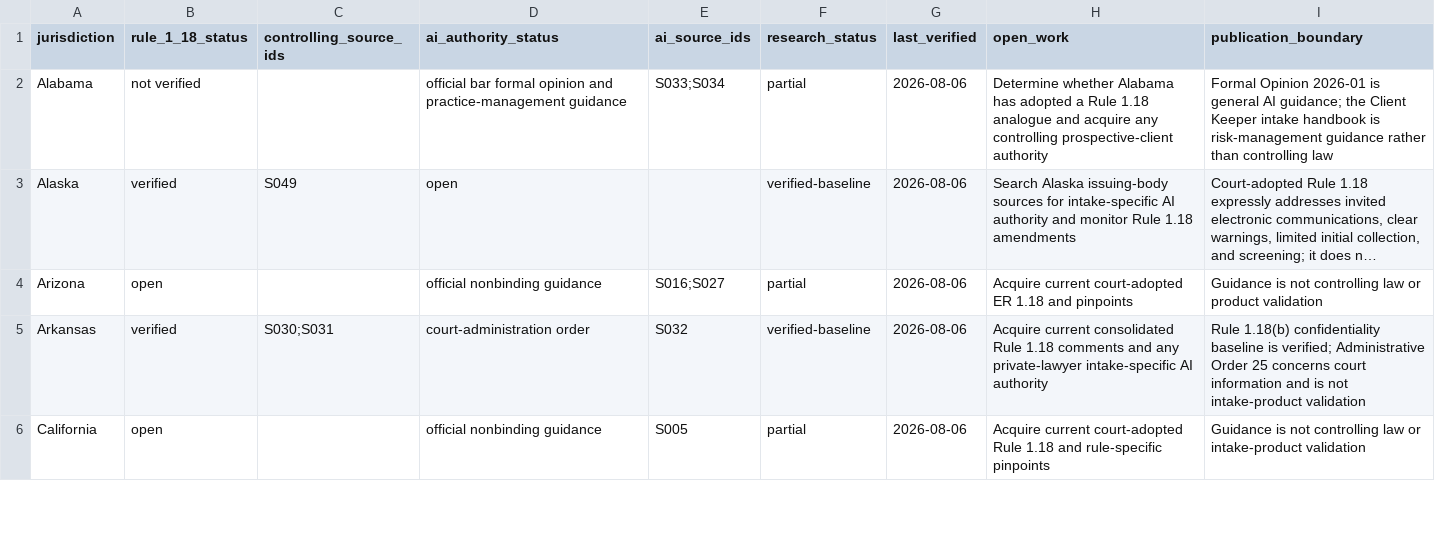
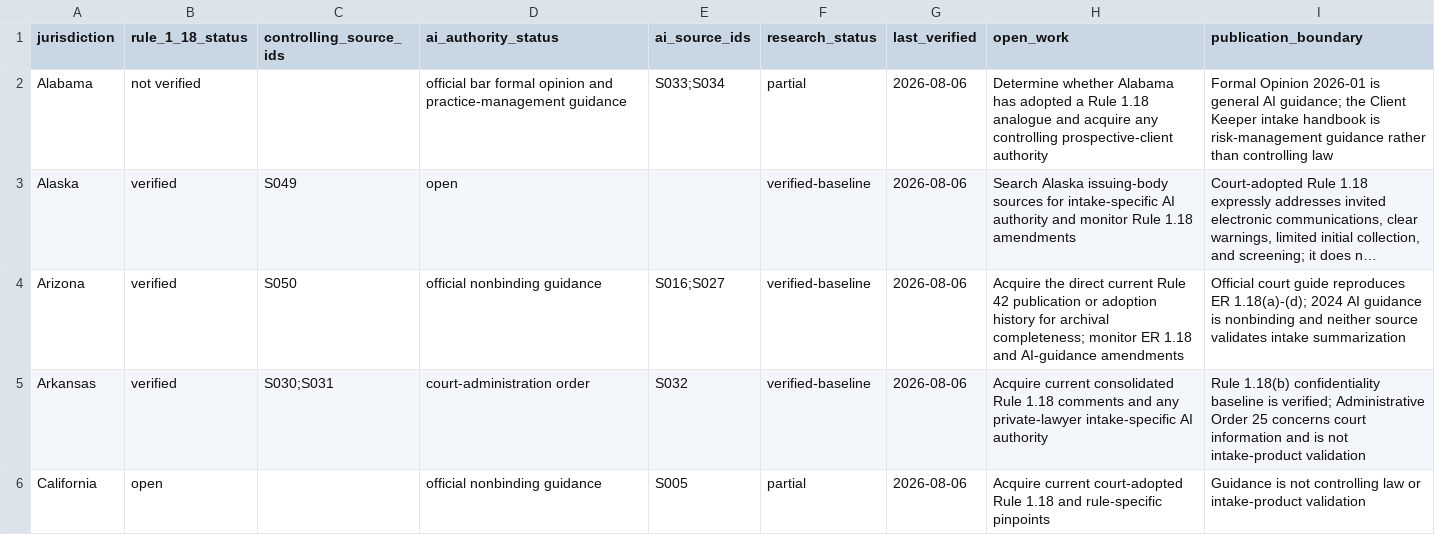
Before and after one commit to rn-collins/aloha-ai-consulting, a CSV file: content/decision-desk/01-intake/jurisdiction-matrix.csv, drawn as a sheet; only a part is shown; long unchanged cells end in …; the diff names each change by its address in the sheet, - before the commit and + after, or states it on an @@ line.

```diff
--- a/content/decision-desk/01-intake/jurisdiction-matrix.csv
+++ b/content/decision-desk/01-intake/jurisdiction-matrix.csv
-B4 (rule_1_18_status): open
+B4 (rule_1_18_status): verified
-C4 (controlling_source_ids): (empty)
+C4 (controlling_source_ids): S050
-F4 (research_status): partial
+F4 (research_status): verified-baseline
-H4 (open_work): Acquire current court-adopted ER 1.18 and pinpoints
+H4 (open_work): Acquire the direct current Rule 42 publication or adoption history for archival completeness; monitor ER 1.18 and AI-guidance amendments
-I4 (publication_boundary): Guidance is not controlling law or product validation
+I4 (publication_boundary): Official court guide reproduces ER 1.18(a)-(d); 2024 AI guidance is nonbinding and neither source validates intake summarization
```
Also changed, not shown: content/decision-desk/01-intake/claim-ledger.csv, content/decision-desk/01-intake/pinpoint-register.csv, 4 other files.
